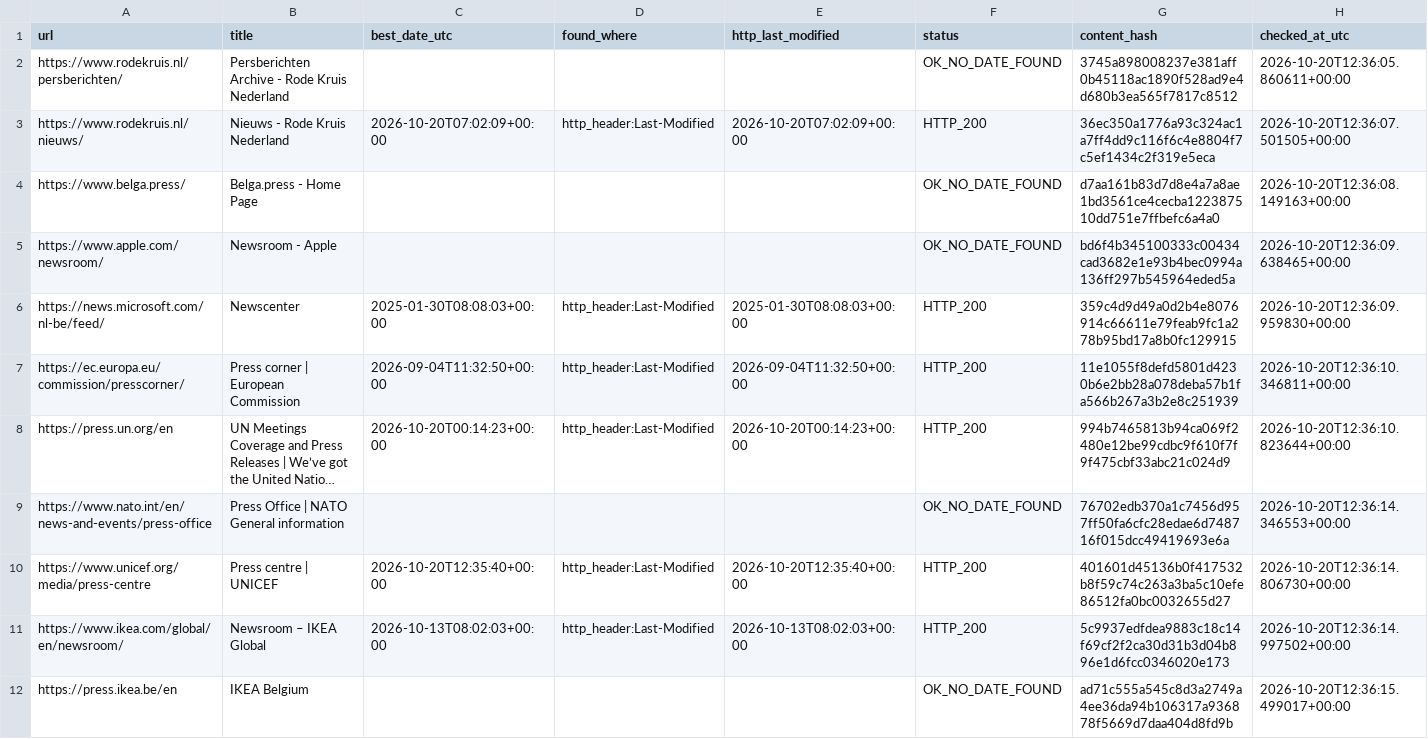
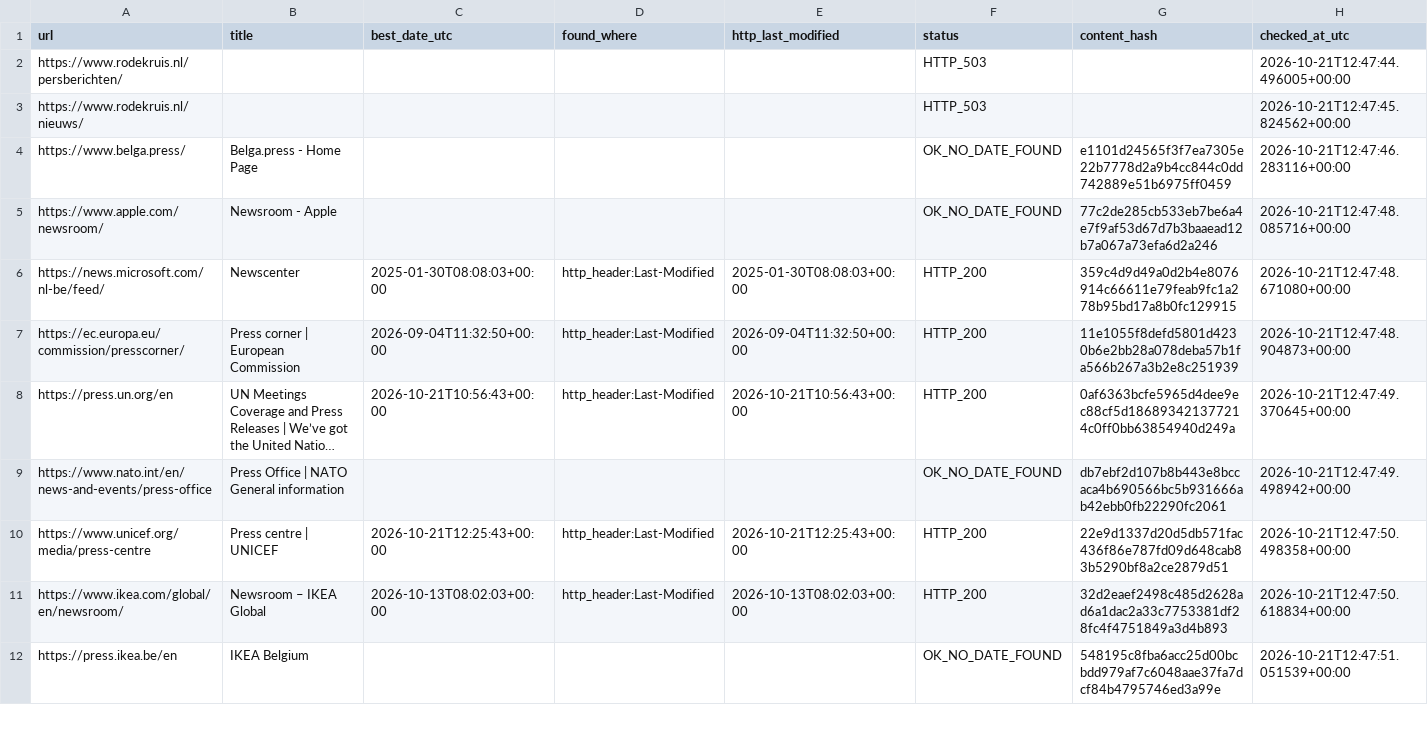
Before and after one commit to yonike2005-cell/Update-checker, a CSV file: output/update_report.csv, drawn as a sheet; only a part is shown; long unchanged cells end in …; the diff covers the shown part only; the diff names each change by its address in the sheet, - before the commit and + after, or states it on an @@ line.

```diff
--- a/output/update_report.csv
+++ b/output/update_report.csv
-B2 (title): Persberichten Archive - Rode Kruis Nederland
+B2 (title): (empty)
-F2 (status): OK_NO_DATE_FOUND
+F2 (status): HTTP_503
-G2 (content_hash): 3745a898008237e381aff0b45118ac1890f528ad9e4d680b3ea565f7817c8512
+G2 (content_hash): (empty)
-H2 (checked_at_utc): 2026-10-20T12:36:05.860611+00:00
+H2 (checked_at_utc): 2026-10-21T12:47:44.496005+00:00
-B3 (title): Nieuws - Rode Kruis Nederland
+B3 (title): (empty)
-C3 (best_date_utc): 2026-10-20T07:02:09+00:00
+C3 (best_date_utc): (empty)
-D3 (found_where): http_header:Last-Modified
+D3 (found_where): (empty)
-E3 (http_last_modified): 2026-10-20T07:02:09+00:00
+E3 (http_last_modified): (empty)
-F3 (status): HTTP_200
+F3 (status): HTTP_503
-G3 (content_hash): 36ec350a1776a93c324ac1a7ff4dd9c116f6c4e8804f7c5ef1434c2f319e5eca
+G3 (content_hash): (empty)
-H3 (checked_at_utc): 2026-10-20T12:36:07.501505+00:00
+H3 (checked_at_utc): 2026-10-21T12:47:45.824562+00:00
-G4 (content_hash): d7aa161b83d7d8e4a7a8ae1bd3561ce4cecba122387510dd751e7ffbefc6a4a0
+G4 (content_hash): e1101d24565f3f7ea7305e22b7778d2a9b4cc844c0dd742889e51b6975ff0459
-H4 (checked_at_utc): 2026-10-20T12:36:08.149163+00:00
+H4 (checked_at_utc): 2026-10-21T12:47:46.283116+00:00
-G5 (content_hash): bd6f4b345100333c00434cad3682e1e93b4bec0994a136ff297b545964eded5a
+G5 (content_hash): 77c2de285cb533eb7be6a4e7f9af53d67d7b3baaead12b7a067a73efa6d2a246
-H5 (checked_at_utc): 2026-10-20T12:36:09.638465+00:00
+H5 (checked_at_utc): 2026-10-21T12:47:48.085716+00:00
-H6 (checked_at_utc): 2026-10-20T12:36:09.959830+00:00
+H6 (checked_at_utc): 2026-10-21T12:47:48.671080+00:00
-H7 (checked_at_utc): 2026-10-20T12:36:10.346811+00:00
+H7 (checked_at_utc): 2026-10-21T12:47:48.904873+00:00
-C8 (best_date_utc): 2026-10-20T00:14:23+00:00
+C8 (best_date_utc): 2026-10-21T10:56:43+00:00
-E8 (http_last_modified): 2026-10-20T00:14:23+00:00
+E8 (http_last_modified): 2026-10-21T10:56:43+00:00
-G8 (content_hash): 994b7465813b94ca069f2480e12be99cdbc9f610f7f9f475cbf33abc21c024d9
+G8 (content_hash): 0af6363bcfe5965d4dee9ec88cf5d186893421377214c0ff0bb63854940d249a
-H8 (checked_at_utc): 2026-10-20T12:36:10.823644+00:00
+H8 (checked_at_utc): 2026-10-21T12:47:49.370645+00:00
-G9 (content_hash): 76702edb370a1c7456d957ff50fa6cfc28edae6d748716f015dcc49419693e6a
+G9 (content_hash): db7ebf2d107b8b443e8bccaca4b690566bc5b931666ab42ebb0fb22290fc2061
-H9 (checked_at_utc): 2026-10-20T12:36:14.346553+00:00
+H9 (checked_at_utc): 2026-10-21T12:47:49.498942+00:00
-C10 (best_date_utc): 2026-10-20T12:35:40+00:00
+C10 (best_date_utc): 2026-10-21T12:25:43+00:00
-E10 (http_last_modified): 2026-10-20T12:35:40+00:00
+E10 (http_last_modified): 2026-10-21T12:25:43+00:00
-G10 (content_hash): 401601d45136b0f417532b8f59c74c263a3ba5c10efe86512fa0bc0032655d27
+G10 (content_hash): 22e9d1337d20d5db571fac436f86e787fd09d648cab83b5290bf8a2ce2879d51
-H10 (checked_at_utc): 2026-10-20T12:36:14.806730+00:00
+H10 (checked_at_utc): 2026-10-21T12:47:50.498358+00:00
-G11 (content_hash): 5c9937edfdea9883c18c14f69cf2f2ca30d31b3d04b896e1d6fcc0346020e173
+G11 (content_hash): 32d2eaef2498c485d2628ad6a1dac2a33c7753381df28fc4f4751849a3d4b893
-H11 (checked_at_utc): 2026-10-20T12:36:14.997502+00:00
+H11 (checked_at_utc): 2026-10-21T12:47:50.618834+00:00
-G12 (content_hash): ad71c555a545c8d3a2749a4ee36da94b106317a936878f5669d7daa404d8fd9b
+G12 (content_hash): 548195c8fba6acc25d00bcbdd979af7c6048aae37fa7dcf84b4795746ed3a99e
-H12 (checked_at_utc): 2026-10-20T12:36:15.499017+00:00
+H12 (checked_at_utc): 2026-10-21T12:47:51.051539+00:00
```
Also changed, not shown: 11 edited cells elsewhere in this file.
